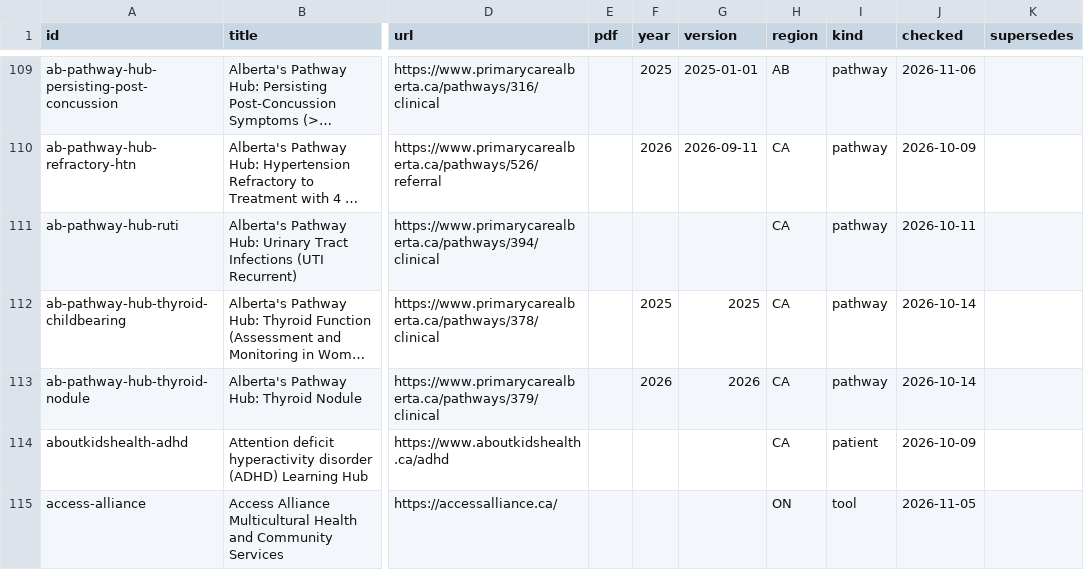
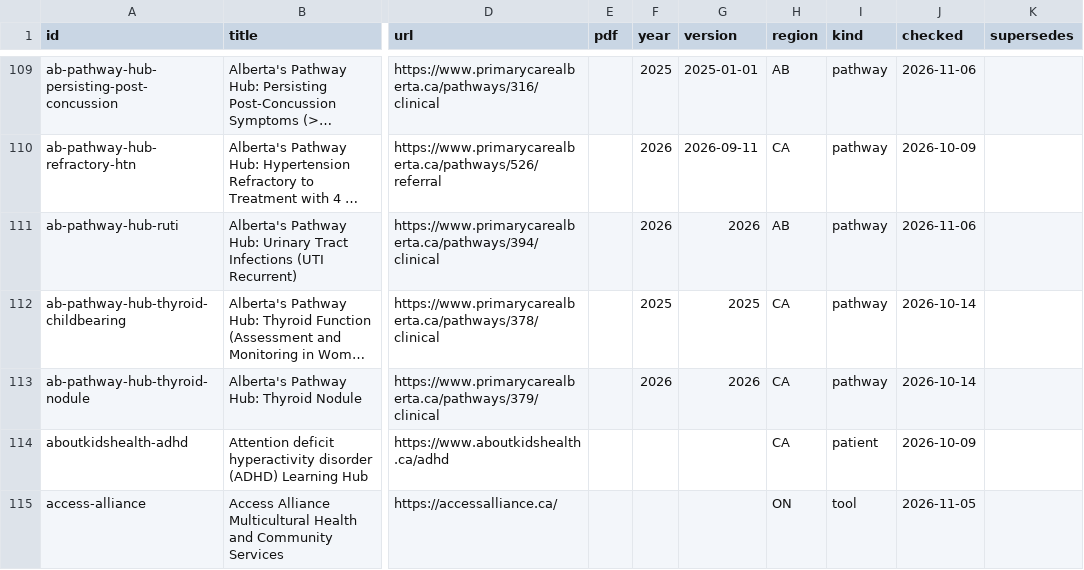
Before and after one commit to joegrafe/np-practice-resource, a CSV file: docs/sources.csv, drawn as a sheet; only a part is shown, gaps mark what is left out; long unchanged cells end in …; the diff covers the shown part only; the diff names each change by its address in the sheet, - before the commit and + after, or states it on an @@ line.

```diff
--- a/docs/sources.csv
+++ b/docs/sources.csv
-F111 (year): (empty)
+F111 (year): 2026
-G111 (version): (empty)
+G111 (version): 2026
-H111 (region): CA
+H111 (region): AB
-J111 (checked): 2026-10-11
+J111 (checked): 2026-11-06
```
Also changed, not shown: 8 added rows, 1 removed row and 102 edited cells elsewhere in this file, UNOPENED-SOURCES.csv, docs/3 Conditions/Infectious Disease/Respiratory Tract Infections.csv, 22 other files.
